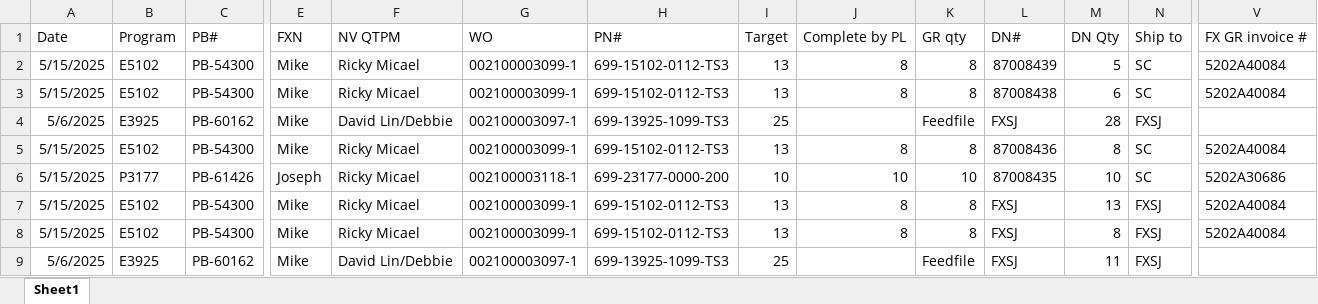
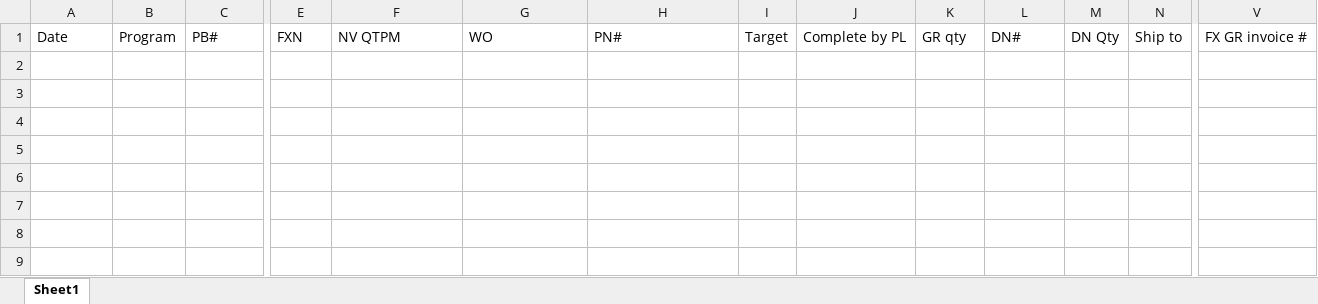
Before and after one commit to DAF201/NEIS_TOOLS, an Excel workbook: DN_BUFFER.xlsx, sheet Sheet1, drawn as a sheet; only a part is shown, gaps mark what is left out; values as stored, in another font and other column widths than the file's, no borders; rows hold the shown columns only; the diff names each change by its address in the sheet, - before the commit and + after, or states it on an @@ line.

Commit message:
Add files via upload

```diff
--- a/DN_BUFFER.xlsx (sheet Sheet1)
+++ b/DN_BUFFER.xlsx (sheet Sheet1)
-row 2: 5/15/2025 | E5102 | PB-54300 | Mike | Ricky Micael | 002100003099-1 | 699-15102-0112-TS3 | 13 | 8 | 8 | 87008439 | 5 | SC | 5202A40084
-row 3: 5/15/2025 | E5102 | PB-54300 | Mike | Ricky Micael | 002100003099-1 | 699-15102-0112-TS3 | 13 | 8 | 8 | 87008438 | 6 | SC | 5202A40084
-row 4: 5/6/2025 | E3925 | PB-60162 | Mike | David Lin/Debbie | 002100003097-1 | 699-13925-1099-TS3 | 25 |  | Feedfile | FXSJ | 28 | FXSJ
-row 5: 5/15/2025 | E5102 | PB-54300 | Mike | Ricky Micael | 002100003099-1 | 699-15102-0112-TS3 | 13 | 8 | 8 | 87008436 | 8 | SC | 5202A40084
-row 6: 5/15/2025 | P3177 | PB-61426 | Joseph | Ricky Micael | 002100003118-1 | 699-23177-0000-200 | 10 | 10 | 10 | 87008435 | 10 | SC | 5202A30686
-row 7: 5/15/2025 | E5102 | PB-54300 | Mike | Ricky Micael | 002100003099-1 | 699-15102-0112-TS3 | 13 | 8 | 8 | FXSJ | 13 | FXSJ | 5202A40084
-row 8: 5/15/2025 | E5102 | PB-54300 | Mike | Ricky Micael | 002100003099-1 | 699-15102-0112-TS3 | 13 | 8 | 8 | FXSJ | 8 | FXSJ | 5202A40084
-row 9: 5/6/2025 | E3925 | PB-60162 | Mike | David Lin/Debbie | 002100003097-1 | 699-13925-1099-TS3 | 25 |  | Feedfile | FXSJ | 11 | FXSJ
```
